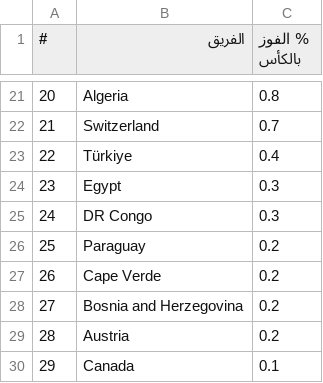
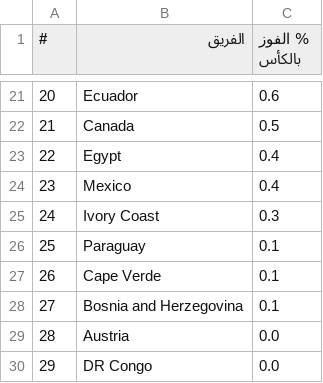
Before and after one commit to tito644/wc2026-match-predictor, a CSV file: data/processed/monte_carlo_results.csv, drawn as a sheet; only a part is shown, gaps mark what is left out; the diff covers the shown part only.

```diff
--- a/data/processed/monte_carlo_results.csv
+++ b/data/processed/monte_carlo_results.csv
@@ -21,10 +21,10 @@
-20,Algeria,0.8
-21,Switzerland,0.7
-22,Türkiye,0.4
-23,Egypt,0.3
-24,DR Congo,0.3
-25,Paraguay,0.2
-26,Cape Verde,0.2
-27,Bosnia and Herzegovina,0.2
-28,Austria,0.2
-29,Canada,0.1
+20,Ecuador,0.6
+21,Canada,0.5
+22,Egypt,0.4
+23,Mexico,0.4
+24,Ivory Coast,0.3
+25,Paraguay,0.1
+26,Cape Verde,0.1
+27,Bosnia and Herzegovina,0.1
+28,Austria,0.0
+29,DR Congo,0.0
```
Also changed, not shown: 33 edited cells elsewhere in this file.
